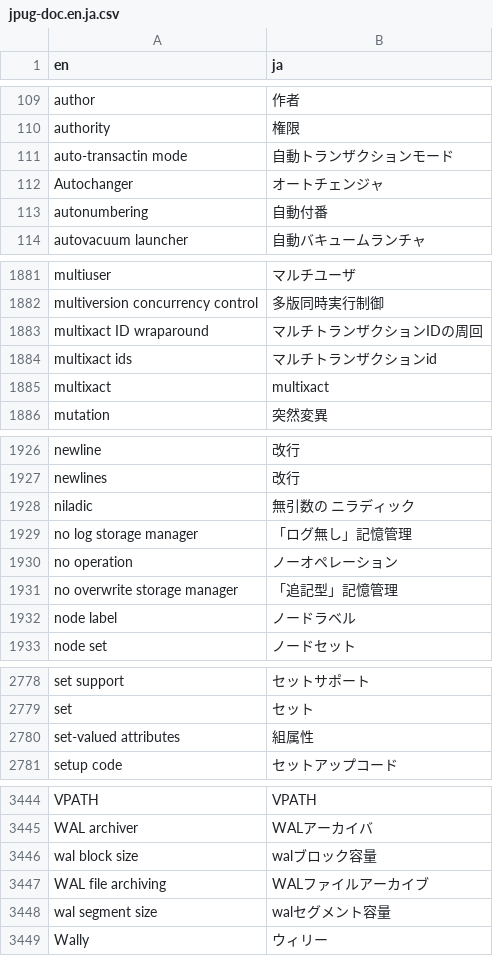
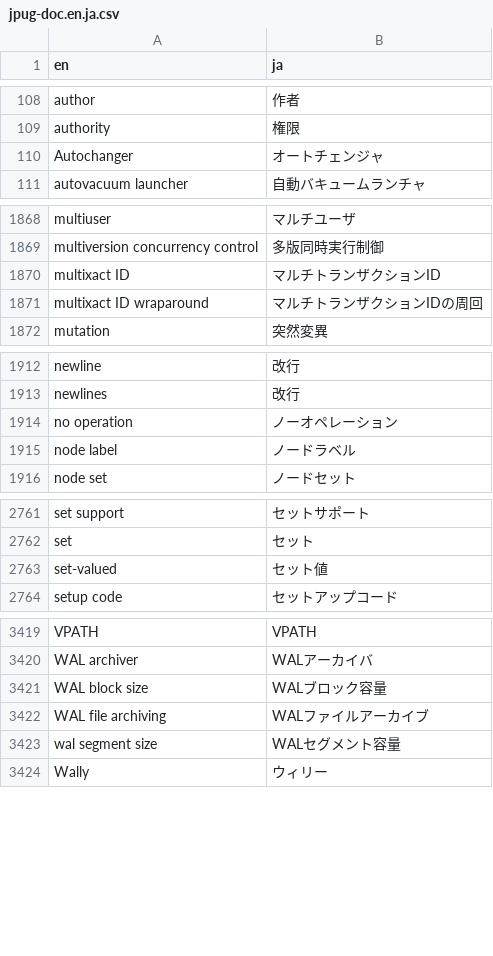
Before and after one commit to pgsql-jp/taiyaku, a CSV file: jpug-doc.en.ja.csv, drawn as a sheet; only a part is shown, gaps mark what is left out; the diff covers the shown part only.

Commit message:
jpug-docの最新に合わせた
使われていない用語の削除
jpug-docの修正を反映

```diff
--- a/jpug-doc.en.ja.csv
+++ b/jpug-doc.en.ja.csv
@@ -110,5 +109,3 @@ author,作者
 authority,権限
-auto-transactin mode,自動トランザクションモード
 Autochanger,オートチェンジャ
-autonumbering,自動付番
 autovacuum launcher,自動バキュームランチャ
@@ -1882,5 +1869,4 @@ multiuser,マルチユーザ
 multiversion concurrency control,多版同時実行制御
+multixact ID,マルチトランザクションID
 multixact ID wraparound,マルチトランザクションIDの周回
-multixact ids,マルチトランザクションid
-multixact,multixact
 mutation,突然変異
@@ -1927,6 +1913,3 @@ newline,改行
 newlines,改行
-niladic,無引数の ニラディック
-no log storage manager,「ログ無し」記憶管理
 no operation,ノーオペレーション
-no overwrite storage manager,「追記型」記憶管理
 node label,ノードラベル
@@ -2779,3 +2762,3 @@ set support,セットサポート
 set,セット
-set-valued attributes,組属性
+set-valued,セット値
 setup code,セットアップコード
@@ -3445,5 +3420,5 @@ VPATH,VPATH
 WAL archiver,WALアーカイバ
-wal block size,walブロック容量
+WAL block size,WALブロック容量
 WAL file archiving,WALファイルアーカイブ
-wal segment size,walセグメント容量
+wal segment size,WALセグメント容量
 Wally,ウィリー
```
Also changed, not shown: 6 added rows, 25 removed rows and 18 edited cells elsewhere in this file.
